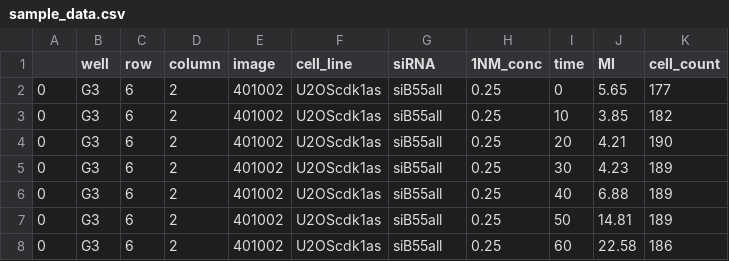
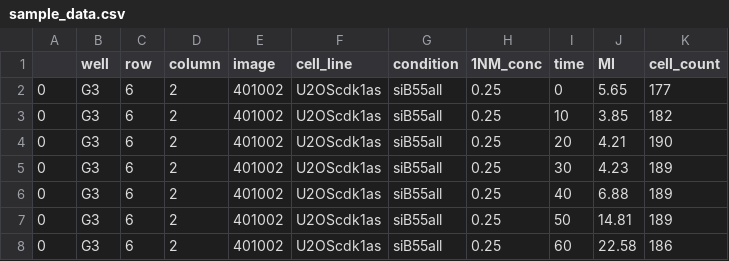
Before and after one commit to HocheggerLab/Mitotic-Release, a CSV file: data/sample_data.csv, drawn as a sheet; only a part is shown.

```diff
--- a/data/sample_data.csv
+++ b/data/sample_data.csv
@@ -1,2 +1,2 @@
-,well,row,column,image,cell_line,siRNA,1NM_conc,time,MI,cell_count
+,well,row,column,image,cell_line,condition,1NM_conc,time,MI,cell_count
 0,G3,6,2,401002,U2OScdk1as,siB55all,0.25,0,5.65,177
```
Also changed, not shown: 31 other files.
